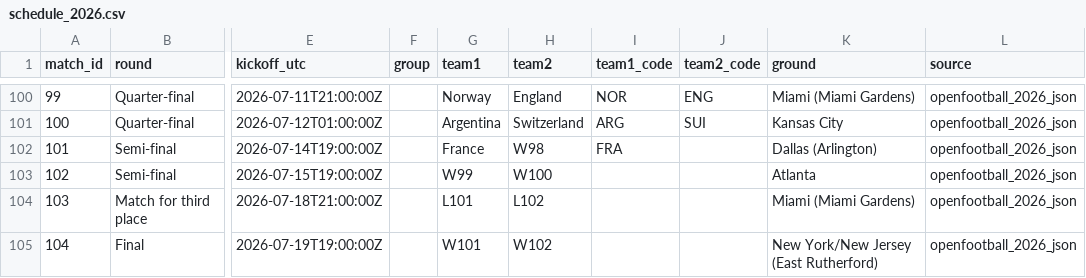
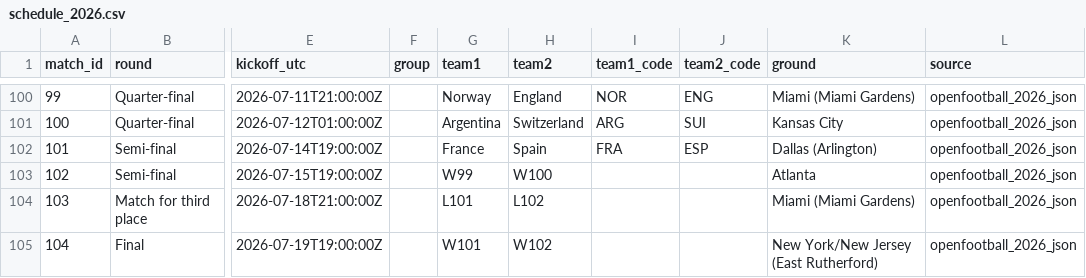
Before and after one commit to avbiswas/fifa_wc_predictor, a CSV file: data/processed/schedule_2026.csv, drawn as a sheet; only a part is shown, gaps mark what is left out; the diff names each change by its address in the sheet, - before the commit and + after, or states it on an @@ line.

```diff
--- a/data/processed/schedule_2026.csv
+++ b/data/processed/schedule_2026.csv
-H102 (team2): W98
+H102 (team2): Spain
-J102 (team2_code): (empty)
+J102 (team2_code): ESP
```
Also changed, not shown: 4 other files.
